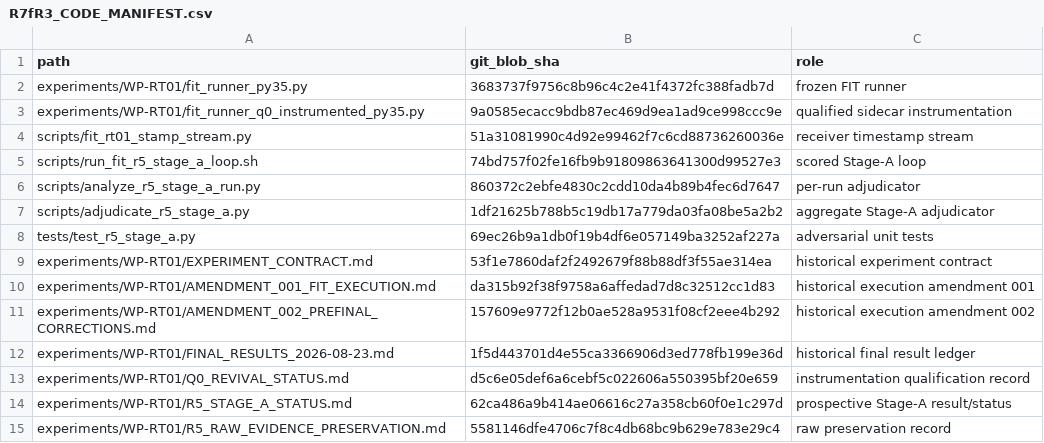
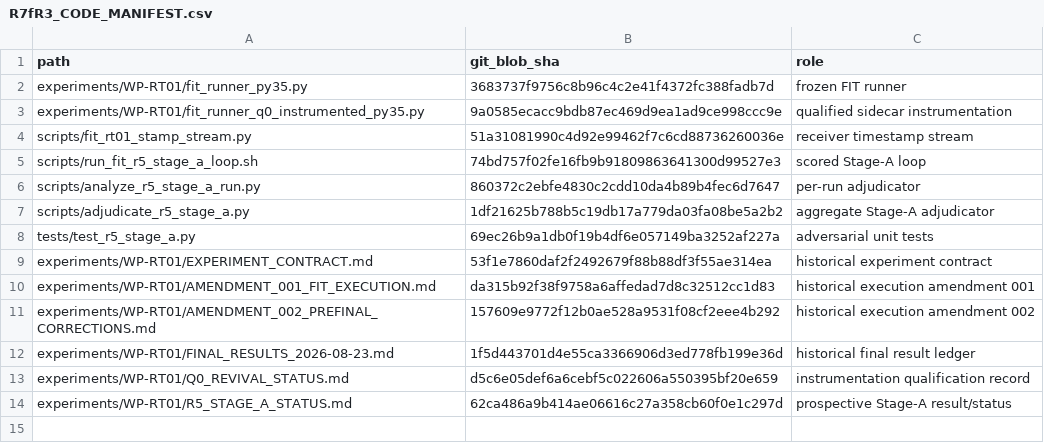
Before and after one commit to aayoubMSA/WellPulse, a CSV file: manuscript/revival_2026-09-22/supplement_r7fr3/R7fR3_CODE_MANIFEST.csv, drawn as a sheet.

Commit message:
Exclude private preservation record from R7f-R3 code manifest

```diff
--- a/manuscript/revival_2026-09-22/supplement_r7fr3/R7fR3_CODE_MANIFEST.csv
+++ b/manuscript/revival_2026-09-22/supplement_r7fr3/R7fR3_CODE_MANIFEST.csv
@@ -14,2 +14 @@ experiments/WP-RT01/Q0_REVIVAL_STATUS.md,d5c6e05def6a6cebf5c022606a550395bf20e65
 experiments/WP-RT01/R5_STAGE_A_STATUS.md,62ca486a9b414ae06616c27a358cb60f0e1c297d,prospective Stage-A result/status
-experiments/WP-RT01/R5_RAW_EVIDENCE_PRESERVATION.md,5581146dfe4706c7f8c4db68bc9b629e783e29c4,raw preservation record
```
